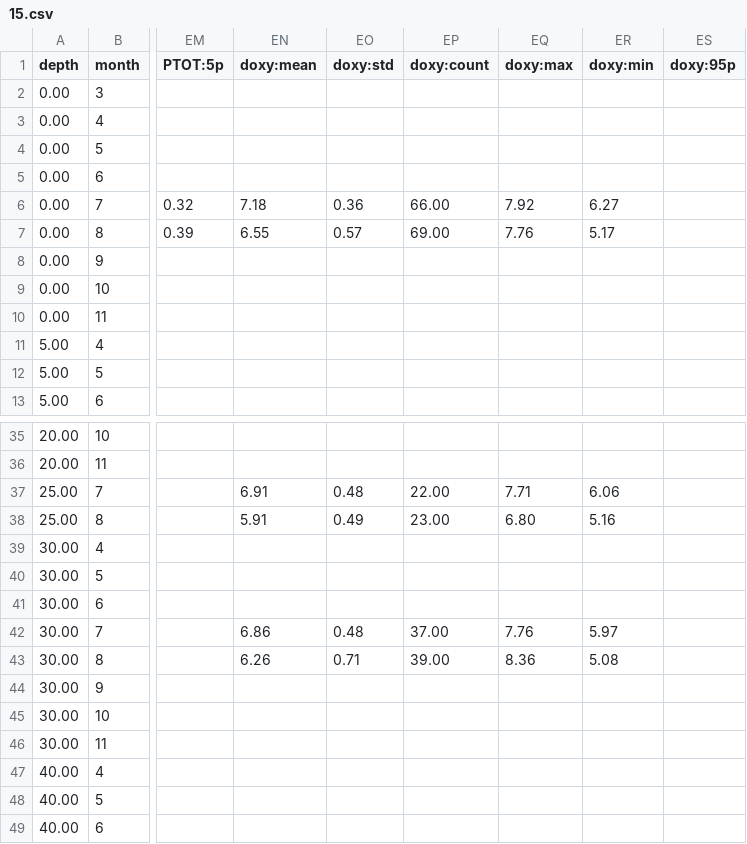
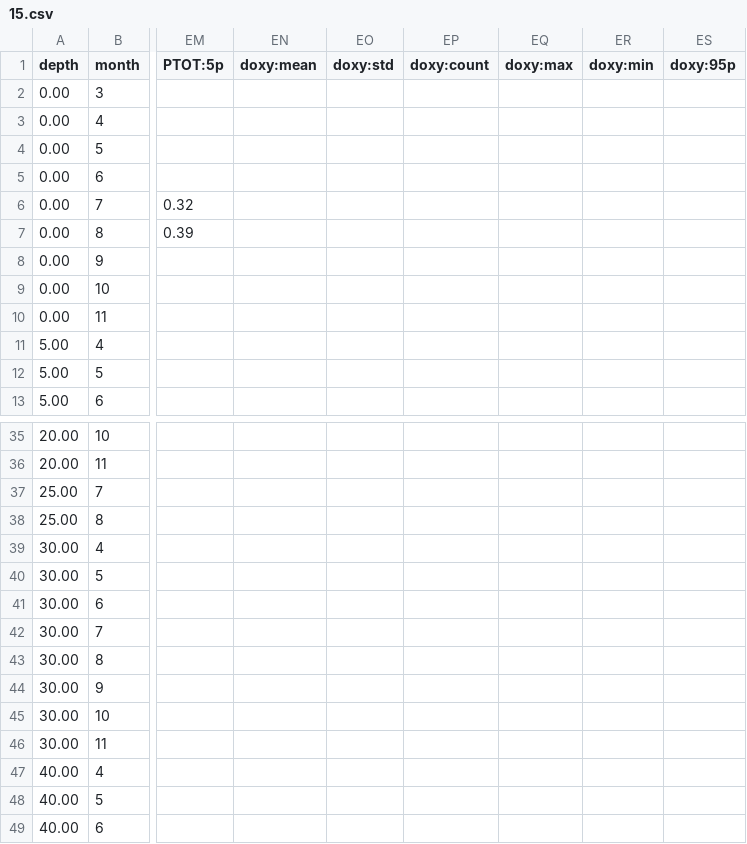
Before and after one commit to nodc-sweden/nodc-statistics, a CSV file: src/nodc_statistics/data/statistics/15.csv, drawn as a sheet; only a part is shown, gaps mark what is left out; the diff covers the shown part only; the diff names each change by its address in the sheet, - before the commit and + after, or states it on an @@ line.

```diff
--- a/src/nodc_statistics/data/statistics/15.csv
+++ b/src/nodc_statistics/data/statistics/15.csv
-EN6 (doxy:mean): 7.18
+EN6 (doxy:mean): (empty)
-EO6 (doxy:std): 0.36
+EO6 (doxy:std): (empty)
-EP6 (doxy:count): 66.00
+EP6 (doxy:count): (empty)
-EQ6 (doxy:max): 7.92
+EQ6 (doxy:max): (empty)
-ER6 (doxy:min): 6.27
+ER6 (doxy:min): (empty)
-EN7 (doxy:mean): 6.55
+EN7 (doxy:mean): (empty)
-EO7 (doxy:std): 0.57
+EO7 (doxy:std): (empty)
-EP7 (doxy:count): 69.00
+EP7 (doxy:count): (empty)
-EQ7 (doxy:max): 7.76
+EQ7 (doxy:max): (empty)
-ER7 (doxy:min): 5.17
+ER7 (doxy:min): (empty)
-EN37 (doxy:mean): 6.91
+EN37 (doxy:mean): (empty)
-EO37 (doxy:std): 0.48
+EO37 (doxy:std): (empty)
-EP37 (doxy:count): 22.00
+EP37 (doxy:count): (empty)
-EQ37 (doxy:max): 7.71
+EQ37 (doxy:max): (empty)
-ER37 (doxy:min): 6.06
+ER37 (doxy:min): (empty)
-EN38 (doxy:mean): 5.91
+EN38 (doxy:mean): (empty)
-EO38 (doxy:std): 0.49
+EO38 (doxy:std): (empty)
-EP38 (doxy:count): 23.00
+EP38 (doxy:count): (empty)
-EQ38 (doxy:max): 6.80
+EQ38 (doxy:max): (empty)
-ER38 (doxy:min): 5.16
+ER38 (doxy:min): (empty)
-EN42 (doxy:mean): 6.86
+EN42 (doxy:mean): (empty)
-EO42 (doxy:std): 0.48
+EO42 (doxy:std): (empty)
-EP42 (doxy:count): 37.00
+EP42 (doxy:count): (empty)
-EQ42 (doxy:max): 7.76
+EQ42 (doxy:max): (empty)
-ER42 (doxy:min): 5.97
+ER42 (doxy:min): (empty)
-EN43 (doxy:mean): 6.26
+EN43 (doxy:mean): (empty)
-EO43 (doxy:std): 0.71
+EO43 (doxy:std): (empty)
-EP43 (doxy:count): 39.00
+EP43 (doxy:count): (empty)
-EQ43 (doxy:max): 8.36
+EQ43 (doxy:max): (empty)
-ER43 (doxy:min): 5.08
+ER43 (doxy:min): (empty)
```
Also changed, not shown: 85 edited cells elsewhere in this file, src/nodc_statistics/data/statistics/12n.csv, src/nodc_statistics/data/statistics/16.csv, 34 other files.
